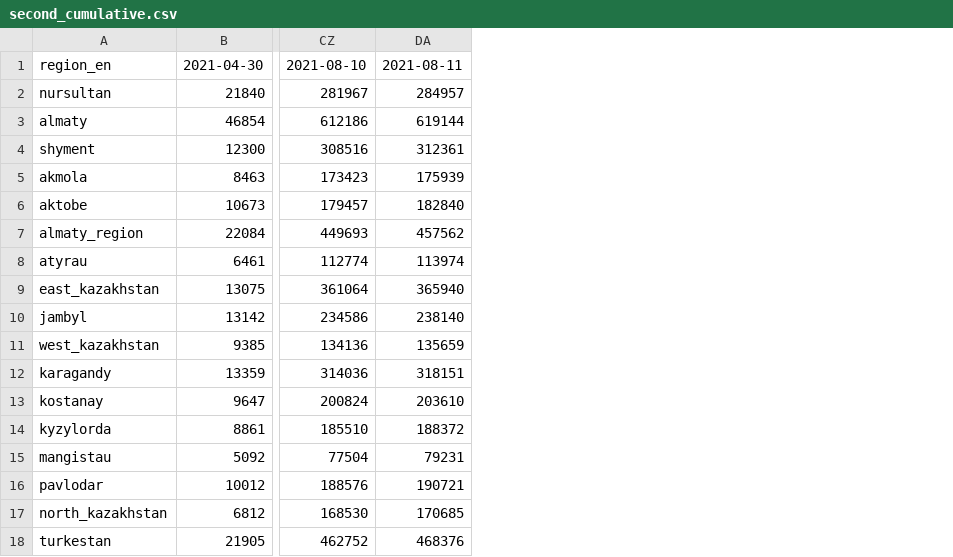
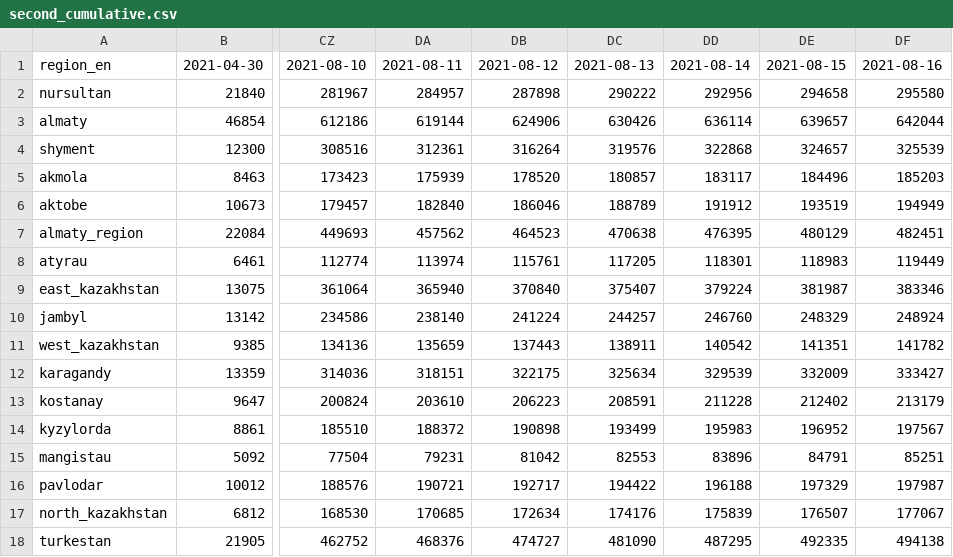
Before and after one commit to zhibek/covid-vaccination-kz, a CSV file: data/second_cumulative.csv, drawn as a sheet; only a part is shown, gaps mark what is left out; the diff names each change by its address in the sheet, - before the commit and + after, or states it on an @@ line.

```diff
--- a/data/second_cumulative.csv
+++ b/data/second_cumulative.csv
+column DB, rows 1-18: 2021-08-12 | 287898 | 624906 | 316264 | 178520 | 186046 | 464523 | 115761 | 370840 | 241224 | 137443 | 322175 | 206223 | 190898 | 81042 | 192717 | 172634 | 474727
+column DC, rows 1-18: 2021-08-13 | 290222 | 630426 | 319576 | 180857 | 188789 | 470638 | 117205 | 375407 | 244257 | 138911 | 325634 | 208591 | 193499 | 82553 | 194422 | 174176 | 481090
+column DD, rows 1-18: 2021-08-14 | 292956 | 636114 | 322868 | 183117 | 191912 | 476395 | 118301 | 379224 | 246760 | 140542 | 329539 | 211228 | 195983 | 83896 | 196188 | 175839 | 487295
+column DE, rows 1-18: 2021-08-15 | 294658 | 639657 | 324657 | 184496 | 193519 | 480129 | 118983 | 381987 | 248329 | 141351 | 332009 | 212402 | 196952 | 84791 | 197329 | 176507 | 492335
+column DF, rows 1-18: 2021-08-16 | 295580 | 642044 | 325539 | 185203 | 194949 | 482451 | 119449 | 383346 | 248924 | 141782 | 333427 | 213179 | 197567 | 85251 | 197987 | 177067 | 494138
```
Also changed, not shown: data/first_cumulative.csv, data/first_daily.csv, 2 other files.
